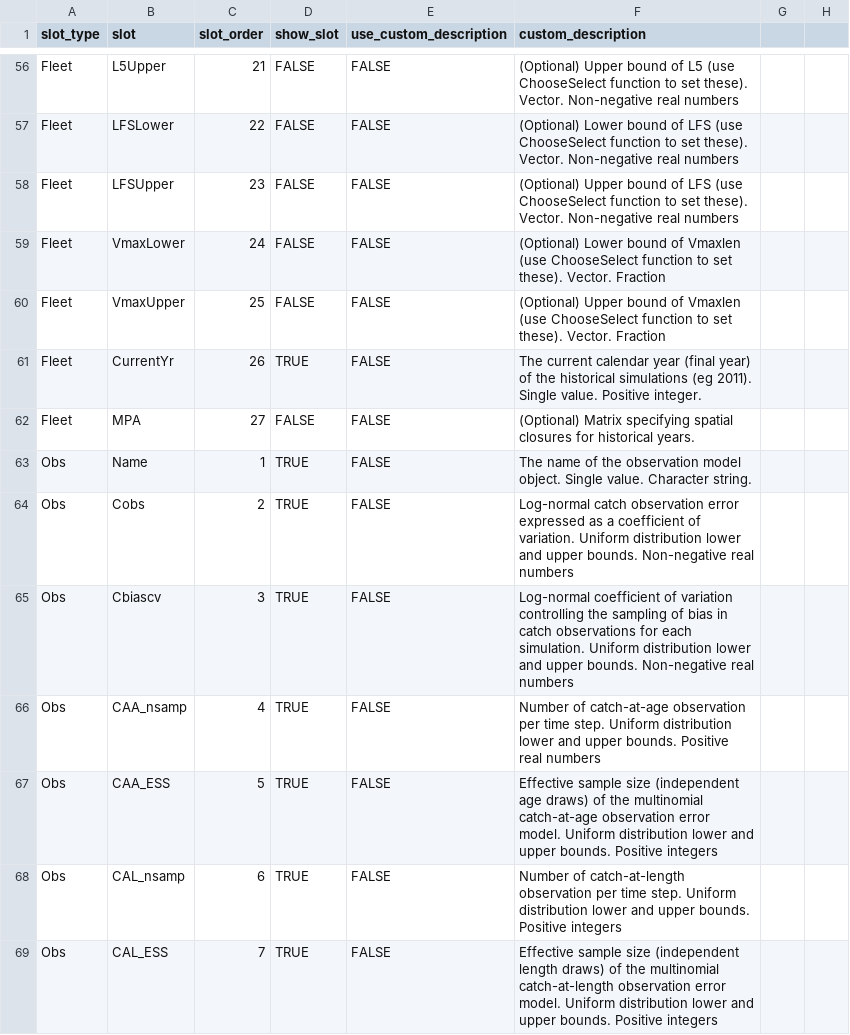
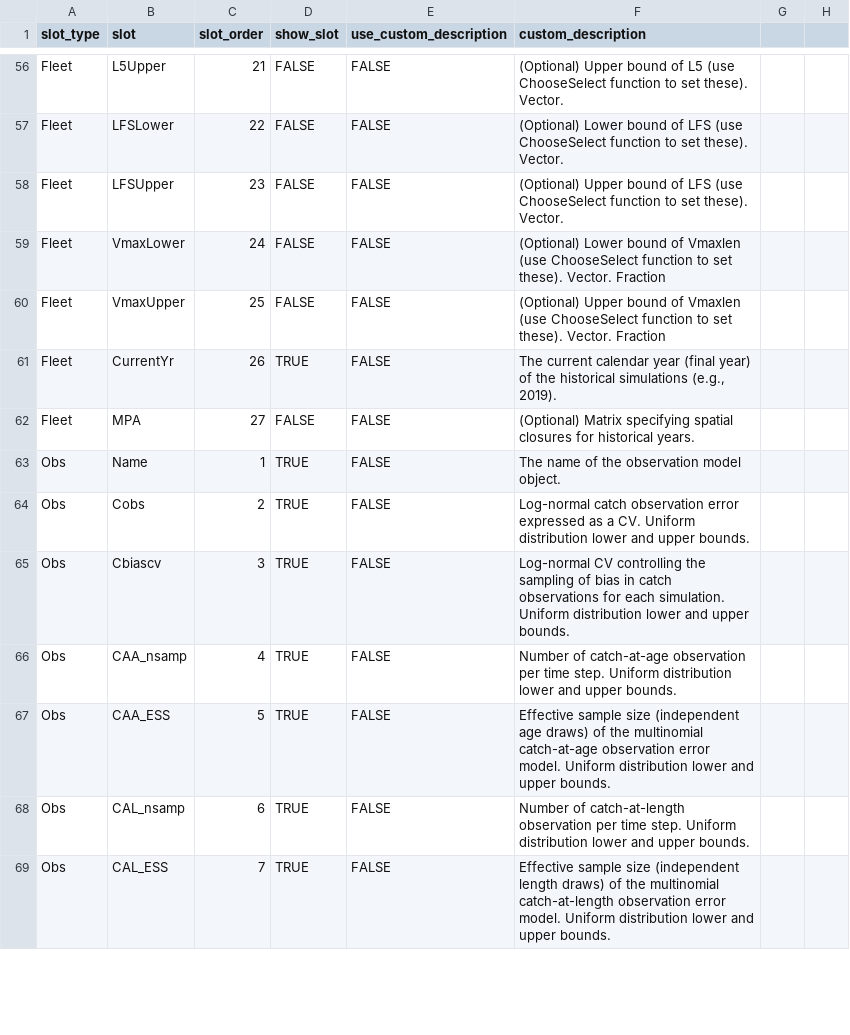
Before and after one commit to pbs-assess/ggmse, a CSV file: inst/alt-slot-descriptions.csv, drawn as a sheet; only a part is shown, gaps mark what is left out; the diff covers the shown part only; the diff names each change by its address in the sheet, - before the commit and + after, or states it on an @@ line.

Commit message:
Copy edit the slot descriptions

```diff
--- a/inst/alt-slot-descriptions.csv
+++ b/inst/alt-slot-descriptions.csv
-F56 (custom_description): …these). Vector. Non-negative real numbers
+F56 (custom_description): …these). Vector.
-F57 (custom_description): …these). Vector. Non-negative real numbers
+F57 (custom_description): …these). Vector.
-F58 (custom_description): …these). Vector. Non-negative real numbers
+F58 (custom_description): …these). Vector.
-F61 (custom_description): …historical simulations (eg 2011). Single value. Positive integer.
+F61 (custom_description): …historical simulations (e.g., 2019).
-F63 (custom_description): …model object. Single value. Character string.
+F63 (custom_description): …model object.
-F64 (custom_description): …as a coefficient of variation. Uniform distribution lower and upper bounds. Non-negative real numbers
+F64 (custom_description): …as a CV. Uniform distribution lower and upper bounds.
-F65 (custom_description): Log-normal coefficient of variation controlling the sampling of bias in catch observations for each simulation. Uniform distribution lower and upper bounds. Non-negative real numbers
+F65 (custom_description): Log-normal CV controlling the sampling of bias in catch observations for each simulation. Uniform distribution lower and upper bounds.
-F66 (custom_description): …upper bounds. Positive real numbers
+F66 (custom_description): …upper bounds.
-F67 (custom_description): …upper bounds. Positive integers
+F67 (custom_description): …upper bounds.
-F68 (custom_description): …upper bounds. Positive integers
+F68 (custom_description): …upper bounds.
-F69 (custom_description): …upper bounds. Positive integers
+F69 (custom_description): …upper bounds.
```
Also changed, not shown: 80 edited cells elsewhere in this file.
